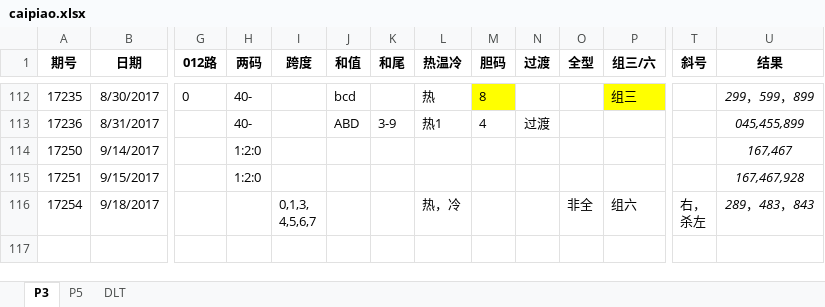
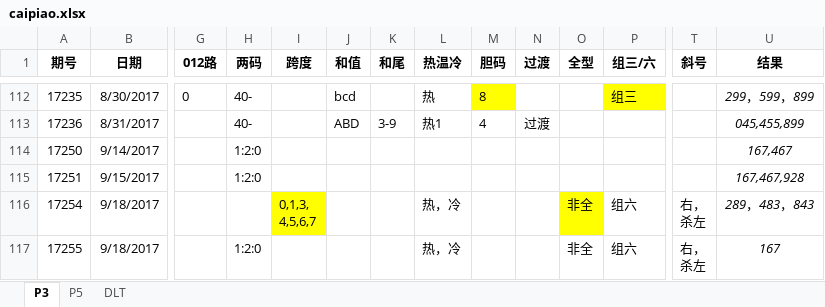
Before and after one commit to zhoubo8308/caipiao, an Excel workbook: caipiao.xlsx, sheet P3, drawn as a sheet; only a part is shown, gaps mark what is left out; values as stored, in another font and other column widths than the file's, no borders; rows hold the shown columns only; ↵ is a line break in a cell; the diff names each change by its address in the sheet, - before the commit and + after, or states it on an @@ line.

```diff
--- a/caipiao.xlsx (sheet P3)
+++ b/caipiao.xlsx (sheet P3)
-I116 fill: none
+I116 fill: #FFFF00
-O116 fill: none
+O116 fill: #FFFF00
+row 117: 17255 | 9/18/2017 |  | 1:2:0 |  |  |  | 热，冷 |  |  | 非全 | 组六 | 右， ↵ 杀左 | 167
```
Also changed, not shown: sheet P5.
